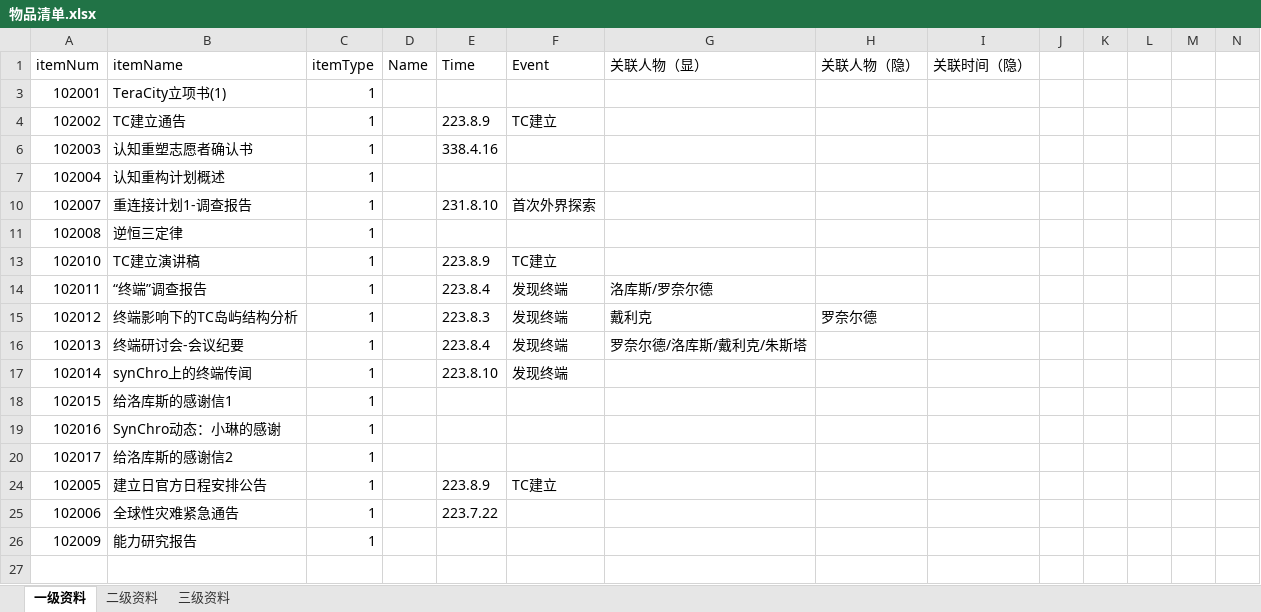
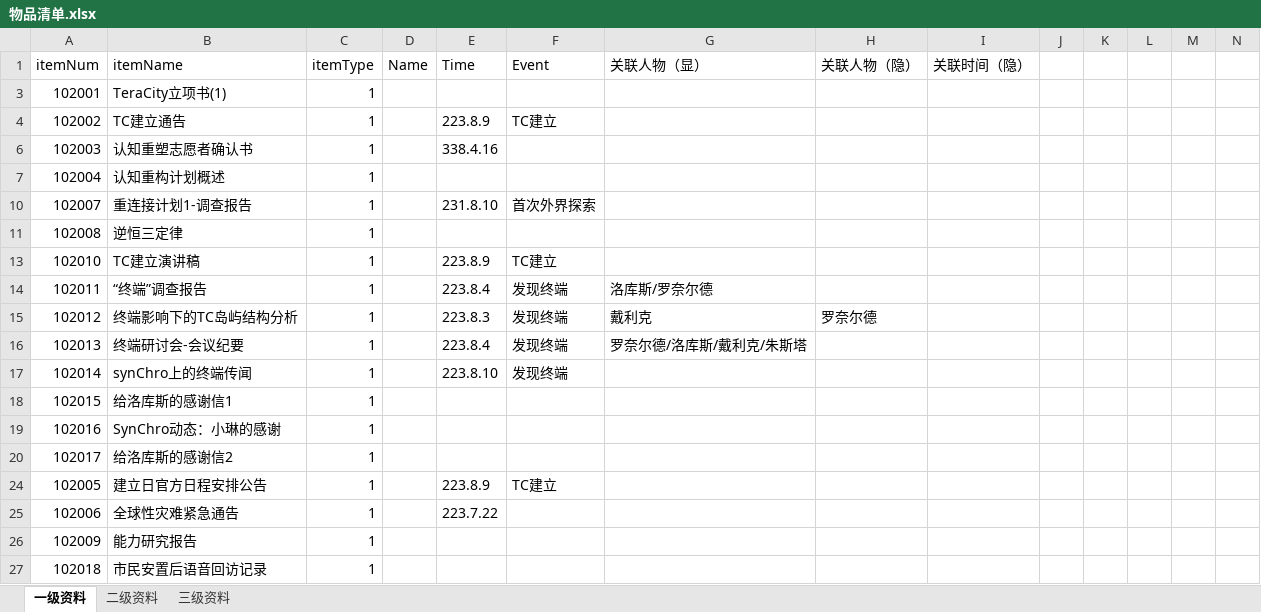
Before and after one commit to MoreSome-9256/TerminalCity, an Excel workbook: 物品清单.xlsx, sheet 一级资料, drawn as a sheet; only a part is shown; values as stored, in another font and other column widths than the file's, no borders; rows hold the shown columns only; the diff names each change by its address in the sheet, - before the commit and + after, or states it on an @@ line.

```diff
--- a/物品清单.xlsx (sheet 一级资料)
+++ b/物品清单.xlsx (sheet 一级资料)
+row 27: 102018 | 市民安置后语音回访记录 | 1
```
Also changed, not shown: 2 other files.
